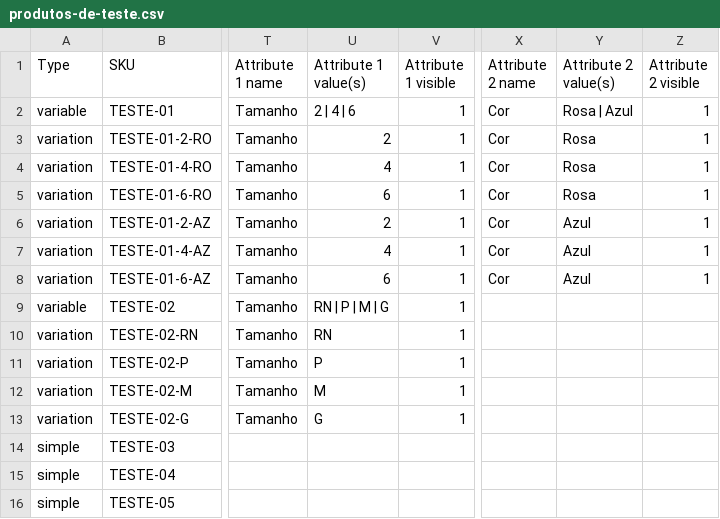
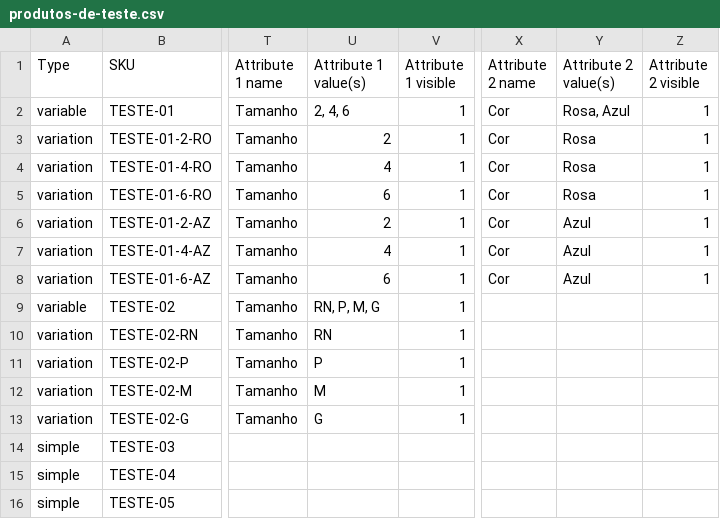
Before and after one commit to rafaelmorinunes-source/doce-mate, a CSV file: produtos/teste/produtos-de-teste.csv, drawn as a sheet; only a part is shown, gaps mark what is left out; the diff names each change by its address in the sheet, - before the commit and + after, or states it on an @@ line.

```diff
--- a/produtos/teste/produtos-de-teste.csv
+++ b/produtos/teste/produtos-de-teste.csv
-U2 (Attribute 1 value(s)): 2 | 4 | 6
+U2 (Attribute 1 value(s)): 2, 4, 6
-Y2 (Attribute 2 value(s)): Rosa | Azul
+Y2 (Attribute 2 value(s)): Rosa, Azul
-U9 (Attribute 1 value(s)): RN | P | M | G
+U9 (Attribute 1 value(s)): RN, P, M, G
```
Also changed, not shown: produtos/modelo-importacao-woocommerce.csv, 2 other files.
